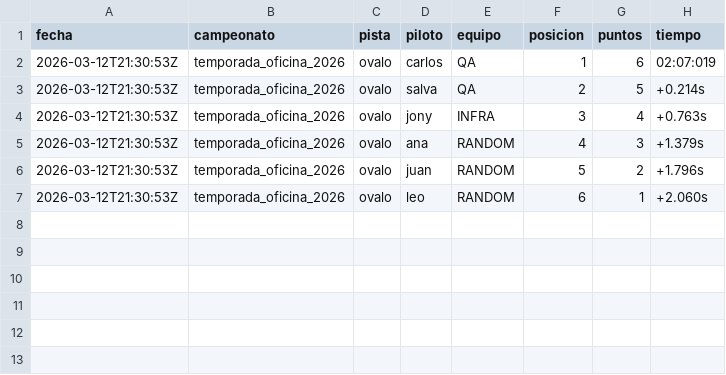
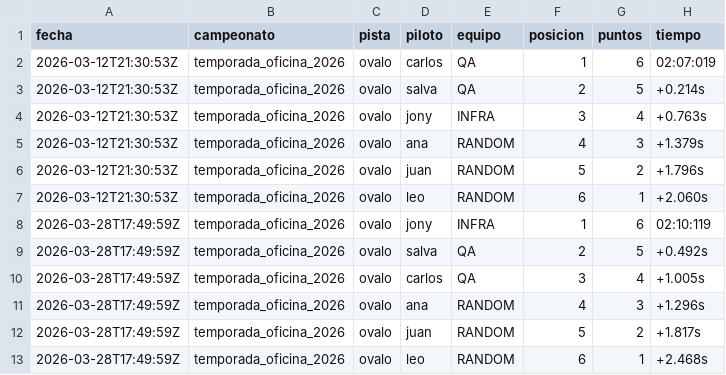
Before and after one commit to jpradoar/f1office, a CSV file: datos_carreras/temporada_oficina_2026.csv, drawn as a sheet; the diff names each change by its address in the sheet, - before the commit and + after, or states it on an @@ line.

```diff
--- a/datos_carreras/temporada_oficina_2026.csv
+++ b/datos_carreras/temporada_oficina_2026.csv
+row 8: 2026-03-28T17:49:59Z | temporada_oficina_2026 | ovalo | jony | INFRA | 1 | 6 | 02:10:119
+row 9: 2026-03-28T17:49:59Z | temporada_oficina_2026 | ovalo | salva | QA | 2 | 5 | +0.492s
+row 10: 2026-03-28T17:49:59Z | temporada_oficina_2026 | ovalo | carlos | QA | 3 | 4 | +1.005s
+row 11: 2026-03-28T17:49:59Z | temporada_oficina_2026 | ovalo | ana | RANDOM | 4 | 3 | +1.296s
+row 12: 2026-03-28T17:49:59Z | temporada_oficina_2026 | ovalo | juan | RANDOM | 5 | 2 | +1.817s
+row 13: 2026-03-28T17:49:59Z | temporada_oficina_2026 | ovalo | leo | RANDOM | 6 | 1 | +2.468s
```
Also changed, not shown: 1 other file.
